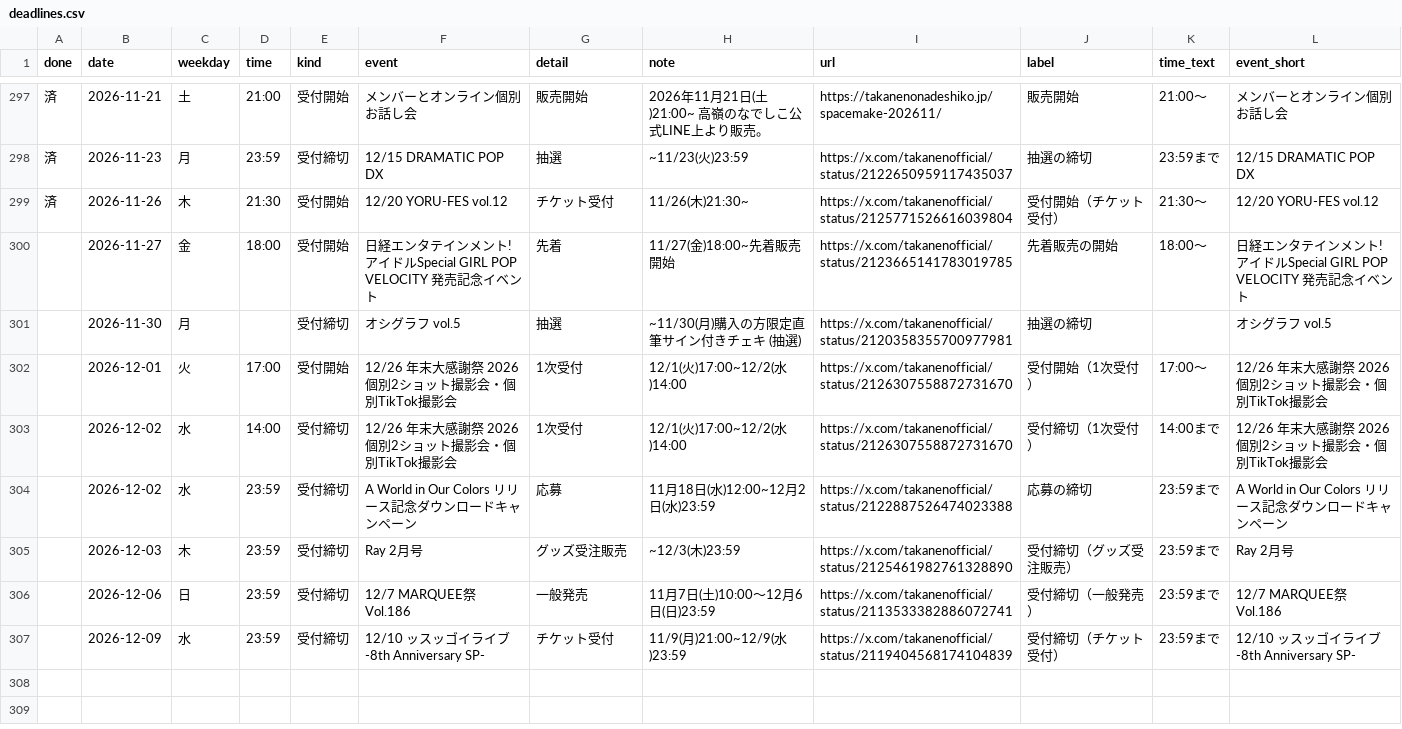
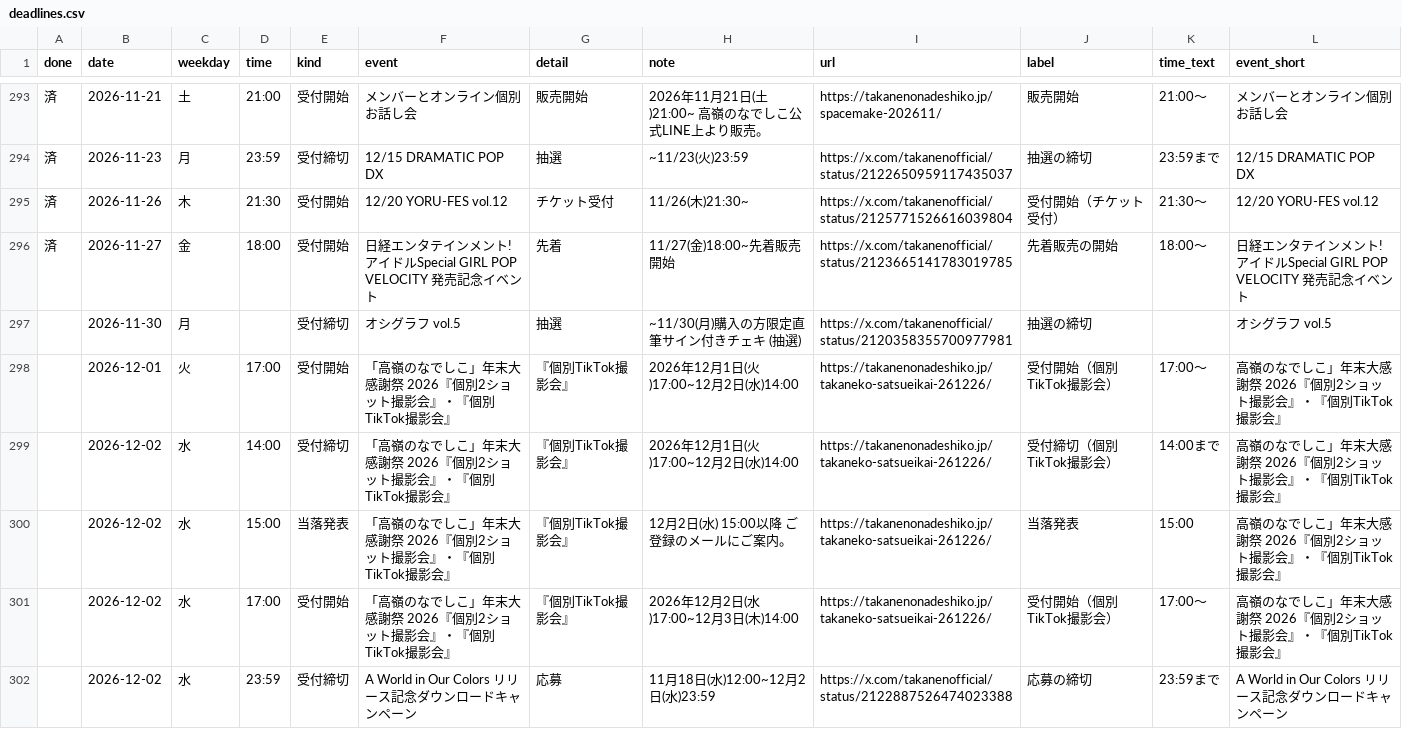
Before and after one commit to takaneko-fan/schedule, a CSV file: deadlines.csv, drawn as a sheet; only a part is shown, gaps mark what is left out; the shorter side is filled out with more unchanged rows; the diff covers the shown part only.

```diff
--- a/deadlines.csv
+++ b/deadlines.csv
@@ -299,6 +295,8 @@
 済,2026-11-26,木,21:30,受付開始,12/20 YORU-FES vol.12,チケット受付,11/26(木)21:30~,https://x.com/takanenofficial/status/2125771526616039804,受付開始（チケット受付）,21:30〜,12/20 YORU-FES vol.12
-,2026-11-27,金,18:00,受付開始,日経エンタテインメント! アイドルSpecial GIRL POP VELOCITY 発売記念イベント,先着,11/27(金)18:00~先着販売開始,https://x.com/takanenofficial/status/2123665141783019785,先着販売の開始,18:00〜,日経エンタテインメント! アイドルSpecial GIRL POP VELOCITY 発売記念イベント
+済,2026-11-27,金,18:00,受付開始,日経エンタテインメント! アイドルSpecial GIRL POP VELOCITY 発売記念イベント,先着,11/27(金)18:00~先着販売開始,https://x.com/takanenofficial/status/2123665141783019785,先着販売の開始,18:00〜,日経エンタテインメント! アイドルSpecial GIRL POP VELOCITY 発売記念イベント
 ,2026-11-30,月,,受付締切,オシグラフ vol.5,抽選,~11/30(月)購入の方限定直筆サイン付きチェキ (抽選),https://x.com/takanenofficial/status/2120358355700977981,抽選の締切,,オシグラフ vol.5
-,2026-12-01,火,17:00,受付開始,12/26 年末大感謝祭 2026 個別2ショット撮影会・個別TikTok撮影会,1次受付,12/1(火)17:00~12/2(水)14:00,https://x.com/takanenofficial/status/2126307558872731670,受付開始（1次受付）,17:00〜,12/26 年末大感謝祭 2026 個別2ショット撮影会・個別TikTok撮影会
-,2026-12-02,水,14:00,受付締切,12/26 年末大感謝祭 2026 個別2ショット撮影会・個別TikTok撮影会,1次受付,12/1(火)17:00~12/2(水)14:00,https://x.com/takanenofficial/status/2126307558872731670,受付締切（1次受付）,14:00まで,12/26 年末大感謝祭 2026 個別2ショット撮影会・個別TikTok撮影会
+,2026-12-01,火,17:00,受付開始,「高嶺のなでしこ」年末大感謝祭 2026『個別2ショット撮影会』・『個別TikTok撮影会』,『個別TikTok撮影会』,2026年12月1日(火)17:00~12月2日(水)14:00,https://takanenonadeshiko.jp/takaneko-satsueikai-261226/,受付開始（個別TikTok撮影会）,17:00〜,高嶺のなでしこ」年末大感謝祭 2026『個別2ショット撮影会』・『個別TikTok撮影会』
+,2026-12-02,水,14:00,受付締切,「高嶺のなでしこ」年末大感謝祭 2026『個別2ショット撮影会』・『個別TikTok撮影会』,『個別TikTok撮影会』,2026年12月1日(火)17:00~12月2日(水)14:00,https://takanenonadeshiko.jp/takaneko-satsueikai-261226/,受付締切（個別TikTok撮影会）,14:00まで,高嶺のなでしこ」年末大感謝祭 2026『個別2ショット撮影会』・『個別TikTok撮影会』
+,2026-12-02,水,15:00,当落発表,「高嶺のなでしこ」年末大感謝祭 2026『個別2ショット撮影会』・『個別TikTok撮影会』,『個別TikTok撮影会』,12月2日(水) 15:00以降 ご登録のメールにご案内。,https://takanenonadeshiko.jp/takaneko-satsueikai-261226/,当落発表,15:00,高嶺のなでしこ」年末大感謝祭 2026『個別2ショット撮影会』・『個別TikTok撮影会』
+,2026-12-02,水,17:00,受付開始,「高嶺のなでしこ」年末大感謝祭 2026『個別2ショット撮影会』・『個別TikTok撮影会』,『個別TikTok撮影会』,2026年12月2日(水)17:00~12月3日(木)14:00,https://takanenonadeshiko.jp/takaneko-satsueikai-261226/,受付開始（個別TikTok撮影会）,17:00〜,高嶺のなでしこ」年末大感謝祭 2026『個別2ショット撮影会』・『個別TikTok撮影会』
 ,2026-12-02,水,23:59,受付締切,A World in Our Colors リリース記念ダウンロードキャンペーン,応募,11月18日(水)12:00~12月2日(水)23:59,https://x.com/takanenofficial/status/2122887526474023388,応募の締切,23:59まで,A World in Our Colors リリース記念ダウンロードキャンペーン
```
Also changed, not shown: 5 added rows and 4 removed rows elsewhere in this file, schedule.csv, 11 other files.
